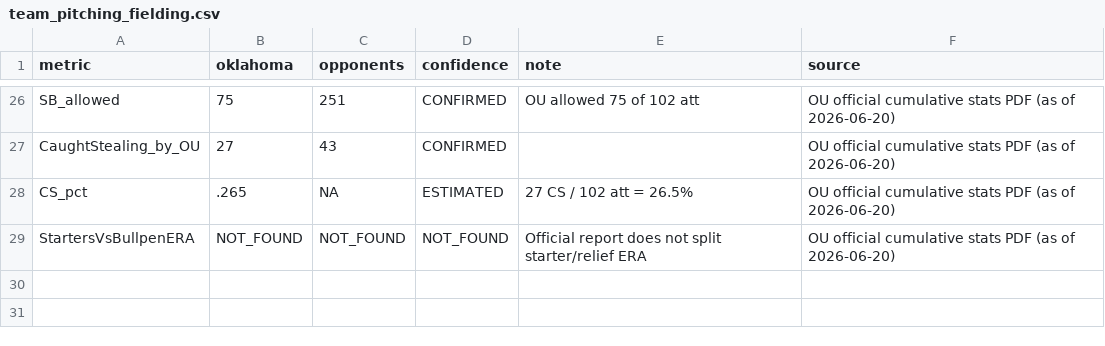
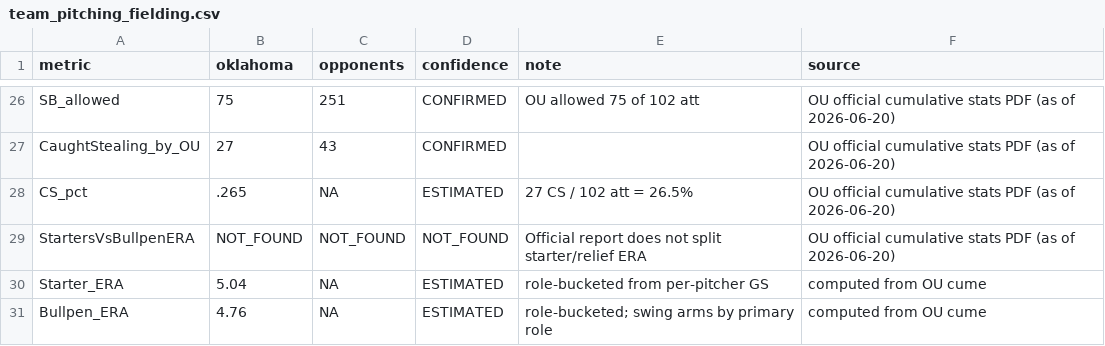
Before and after one commit to johnthesooner/oklahoma-2026-cws-research, a CSV file: data/team_pitching_fielding.csv, drawn as a sheet; only a part is shown, gaps mark what is left out.

```diff
--- a/data/team_pitching_fielding.csv
+++ b/data/team_pitching_fielding.csv
@@ -29 +29,3 @@ CS_pct,.265,NA,ESTIMATED,27 CS / 102 att = 26.5%,OU official cumulative stats PD
 StartersVsBullpenERA,NOT_FOUND,NOT_FOUND,NOT_FOUND,Official report does not split starter/relief ERA,OU official cumulative stats PDF (as of 2026-06-20)
+Starter_ERA,5.04,NA,ESTIMATED,role-bucketed from per-pitcher GS,computed from OU cume
+Bullpen_ERA,4.76,NA,ESTIMATED,role-bucketed; swing arms by primary role,computed from OU cume
```
Also changed, not shown: data/record_and_rankings.csv, data/team_batting.csv, 16 other files.
